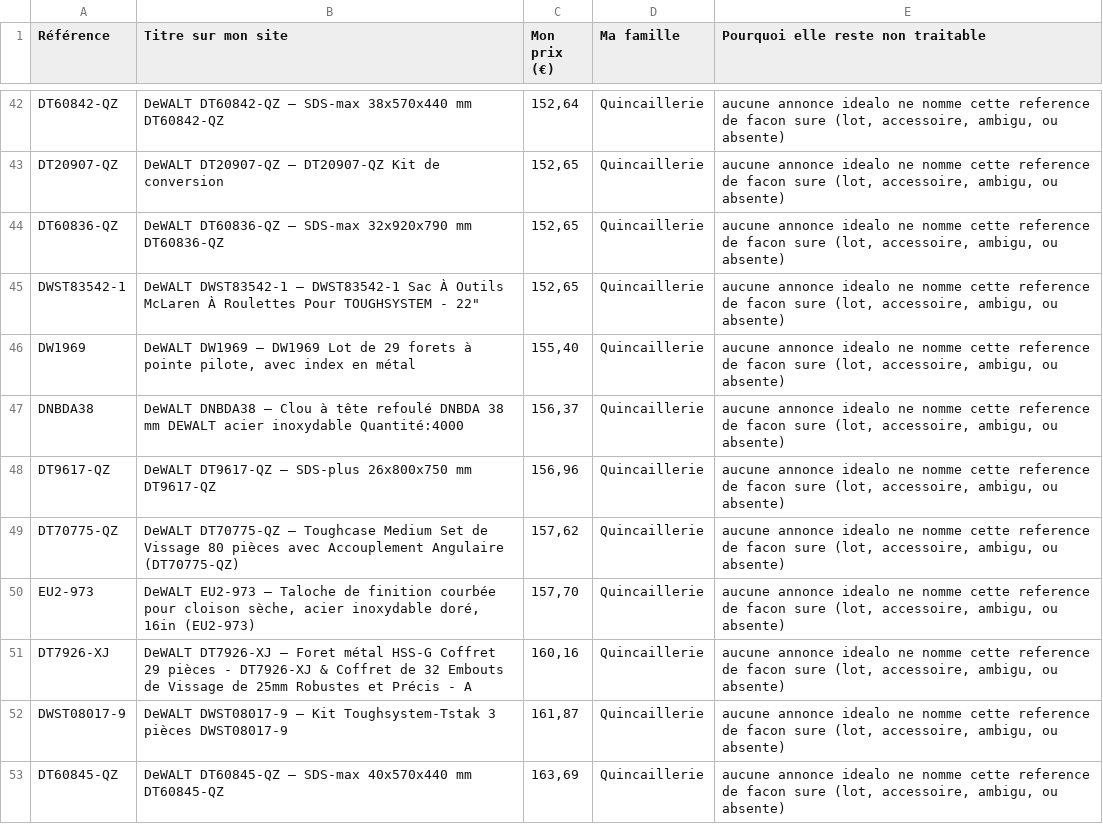
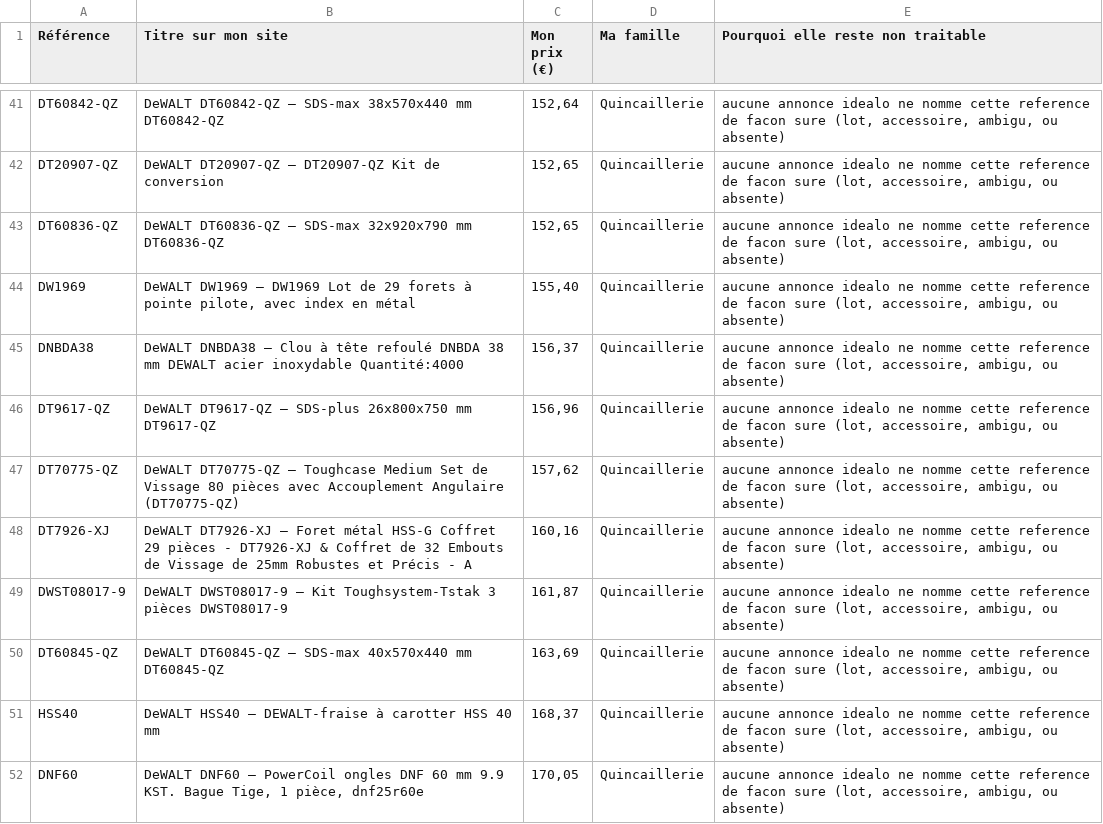
Before and after one commit to nova971z/ish, a CSV file: pirates-tools/archives/idealo/non-traitees-par-le-traqueur.csv, drawn as a sheet; only a part is shown, gaps mark what is left out; the shorter side is filled out with more unchanged rows; removed rows and columns are numbered as before the commit, all else as after; the diff covers the shown part only; the diff names each change by its address in the sheet, - before the commit and + after, or states it on an @@ line.

```diff
--- a/pirates-tools/archives/idealo/non-traitees-par-le-traqueur.csv
+++ b/pirates-tools/archives/idealo/non-traitees-par-le-traqueur.csv
-row 45: DWST83542-1 | DeWALT DWST83542-1 — DWST83542-1 Sac À Outils McLaren À Roulettes Pour TOUGHSYSTEM - 22" | 152,65 | Quincaillerie | aucune annonce idealo ne nomme cette reference de facon sure (lot, accessoire, ambigu, ou absente)
-row 50: EU2-973 | DeWALT EU2-973 — Taloche de finition courbée pour cloison sèche, acier inoxydable doré, 16in (EU2-973) | 157,70 | Quincaillerie | aucune annonce idealo ne nomme cette reference de facon sure (lot, accessoire, ambigu, ou absente)
```
Also changed, not shown: 8 added rows, 18 removed rows and 3 edited cells elsewhere in this file, 2 other files.
